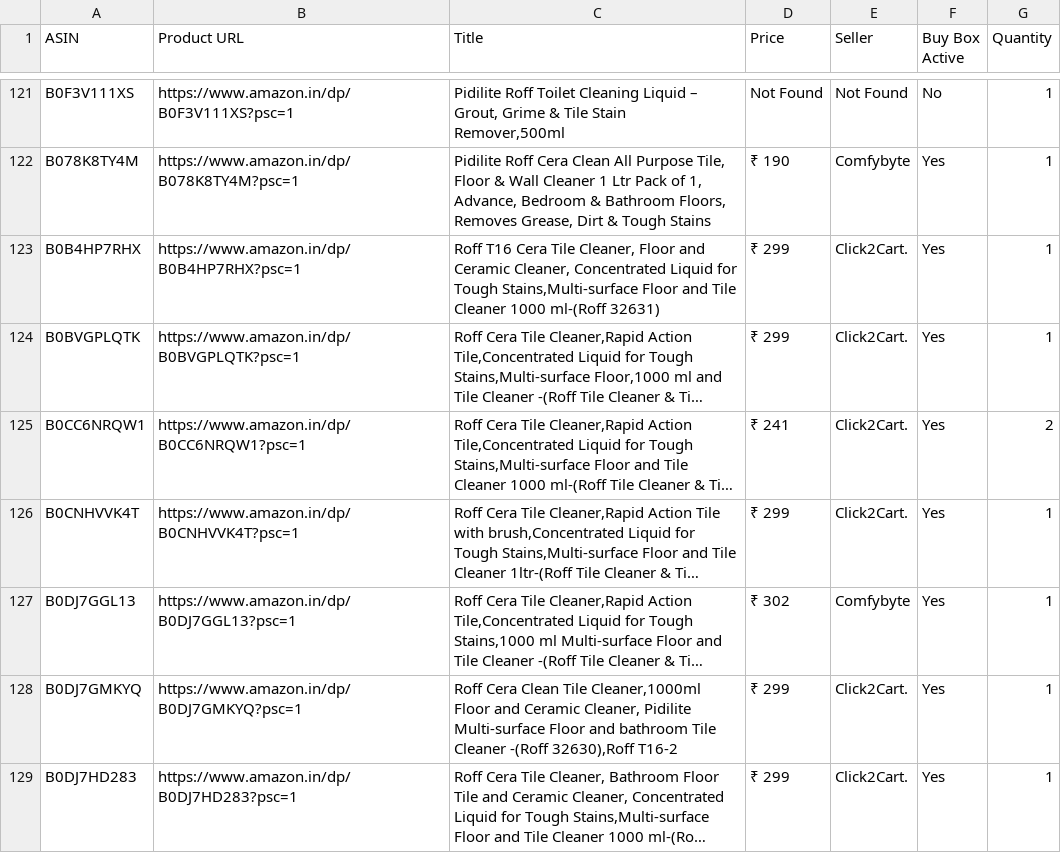
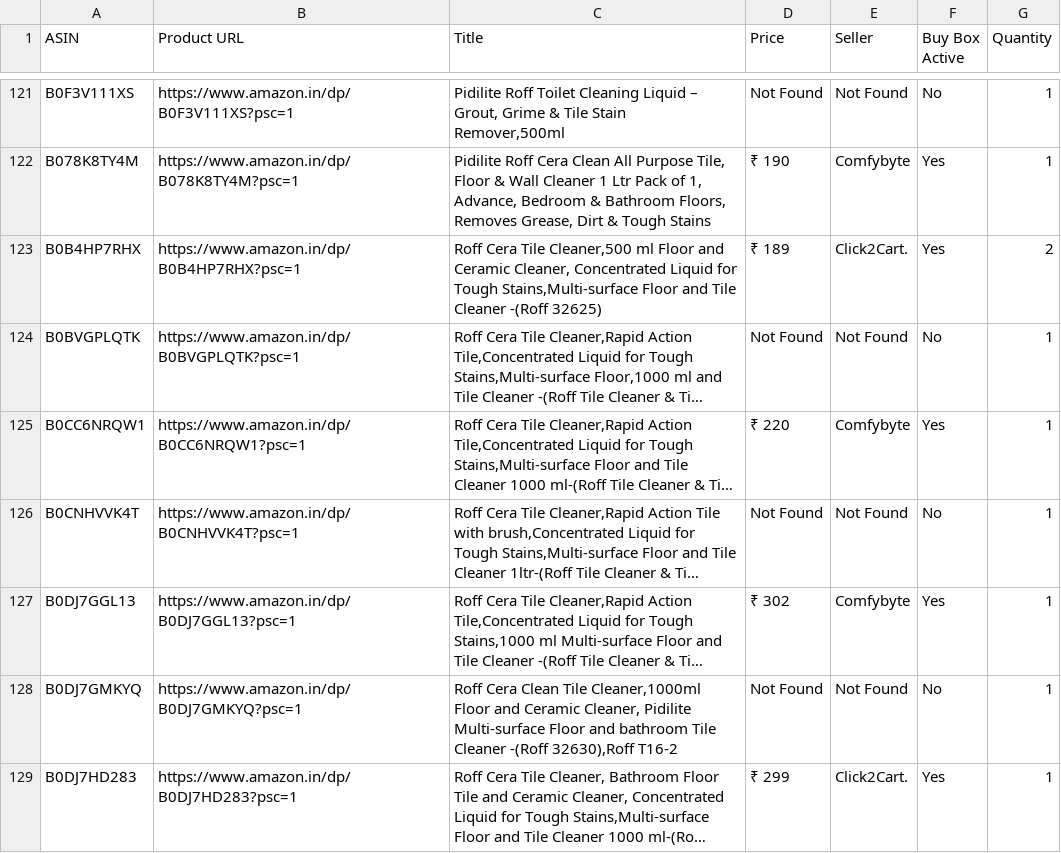
Before and after one commit to egaurav006/amazon-scraper, a CSV file: amazon_data.csv, drawn as a sheet; only a part is shown, gaps mark what is left out; long unchanged cells end in …; the diff covers the shown part only; the diff names each change by its address in the sheet, - before the commit and + after, or states it on an @@ line.

```diff
--- a/amazon_data.csv
+++ b/amazon_data.csv
-C123 (Title): Roff T16 Cera Tile Cleaner, Floor and Ceramic Cleaner, Concentrated Liquid for Tough Stains,Multi-surface Floor and Tile Cleaner 1000 ml-(Roff 32631)
+C123 (Title): Roff Cera Tile Cleaner,500 ml Floor and Ceramic Cleaner, Concentrated Liquid for Tough Stains,Multi-surface Floor and Tile Cleaner -(Roff 32625)
-D123 (Price): ₹ 299
+D123 (Price): ₹ 189
-G123 (Quantity): 1
+G123 (Quantity): 2
-D124 (Price): ₹ 299
+D124 (Price): Not Found
-E124 (Seller): Click2Cart.
+E124 (Seller): Not Found
-F124 (Buy Box Active): Yes
+F124 (Buy Box Active): No
-D125 (Price): ₹ 241
+D125 (Price): ₹ 220
-E125 (Seller): Click2Cart.
+E125 (Seller): Comfybyte
-G125 (Quantity): 2
+G125 (Quantity): 1
-D126 (Price): ₹ 299
+D126 (Price): Not Found
-E126 (Seller): Click2Cart.
+E126 (Seller): Not Found
-F126 (Buy Box Active): Yes
+F126 (Buy Box Active): No
-D128 (Price): ₹ 299
+D128 (Price): Not Found
-E128 (Seller): Click2Cart.
+E128 (Seller): Not Found
-F128 (Buy Box Active): Yes
+F128 (Buy Box Active): No
```
Also changed, not shown: 53 edited cells elsewhere in this file.
